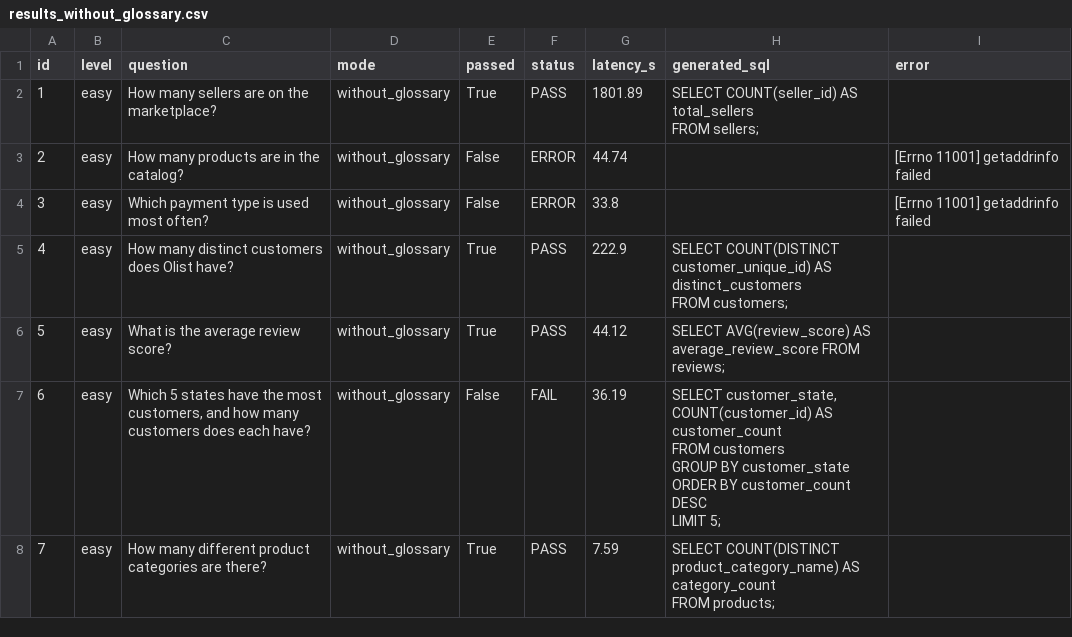
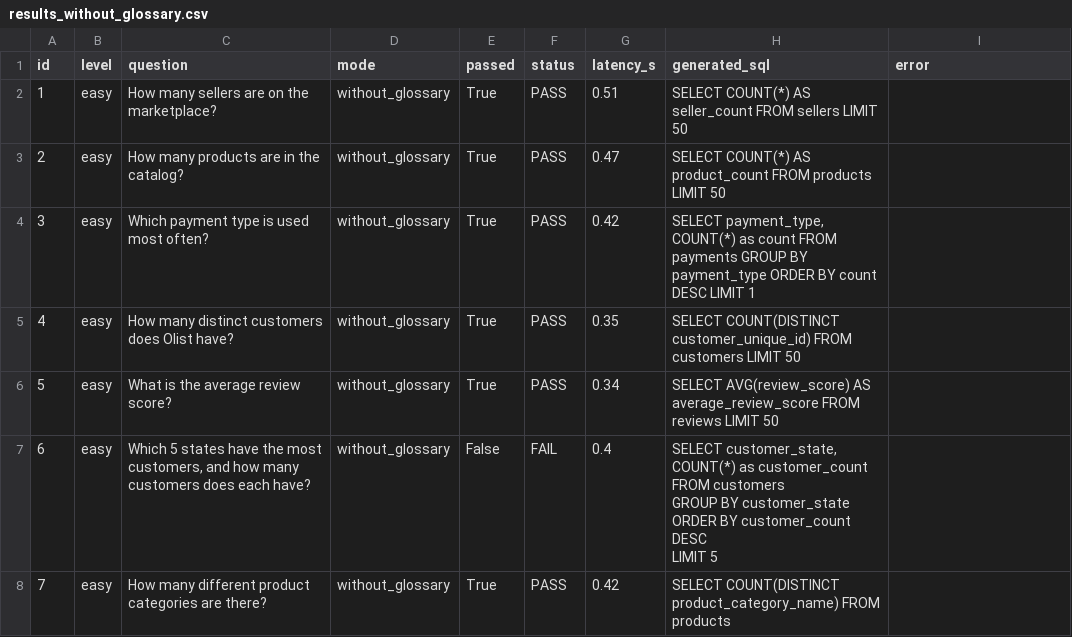
Before and after one commit to QuiterieGuignard/agents_talk_to_your_data, a CSV file: eval/results/results_without_glossary.csv, drawn as a sheet; only a part is shown; the diff covers the shown part only.

Commit message:
Refine semantic layer: time expressions, fan-out rules, customer definition

```diff
--- a/eval/results/results_without_glossary.csv
+++ b/eval/results/results_without_glossary.csv
@@ -1,15 +1,12 @@
 id,level,question,mode,passed,status,latency_s,generated_sql,error
-1,easy,How many sellers are on the marketplace?,without_glossary,True,PASS,1801.89,"SELECT COUNT(seller_id) AS total_sellers
-FROM sellers;",
-2,easy,How many products are in the catalog?,without_glossary,False,ERROR,44.74,,[Errno 11001] getaddrinfo failed
-3,easy,Which payment type is used most often?,without_glossary,False,ERROR,33.8,,[Errno 11001] getaddrinfo failed
-4,easy,How many distinct customers does Olist have?,without_glossary,True,PASS,222.9,"SELECT COUNT(DISTINCT customer_unique_id) AS distinct_customers
-FROM customers;",
-5,easy,What is the average review score?,without_glossary,True,PASS,44.12,SELECT AVG(review_score) AS average_review_score FROM reviews;,
-6,easy,"Which 5 states have the most customers, and how many customers does each have?",without_glossary,False,FAIL,36.19,"SELECT customer_state, COUNT(customer_id) AS customer_count
-FROM customers
-GROUP BY customer_state
-ORDER BY customer_count DESC
-LIMIT 5;",
-7,easy,How many different product categories are there?,without_glossary,True,PASS,7.59,"SELECT COUNT(DISTINCT product_category_name) AS category_count
-FROM products;",
+1,easy,How many sellers are on the marketplace?,without_glossary,True,PASS,0.51,SELECT COUNT(*) AS seller_count FROM sellers LIMIT 50,
+2,easy,How many products are in the catalog?,without_glossary,True,PASS,0.47,SELECT COUNT(*) AS product_count FROM products LIMIT 50,
+3,easy,Which payment type is used most often?,without_glossary,True,PASS,0.42,"SELECT payment_type, COUNT(*) as count FROM payments GROUP BY payment_type ORDER BY count DESC LIMIT 1",
+4,easy,How many distinct customers does Olist have?,without_glossary,True,PASS,0.35,SELECT COUNT(DISTINCT customer_unique_id) FROM customers LIMIT 50,
+5,easy,What is the average review score?,without_glossary,True,PASS,0.34,SELECT AVG(review_score) AS average_review_score FROM reviews LIMIT 50,
+6,easy,"Which 5 states have the most customers, and how many customers does each have?",without_glossary,False,FAIL,0.4,"SELECT customer_state, COUNT(*) as customer_count
+FROM customers
+GROUP BY customer_state
+ORDER BY customer_count DESC
+LIMIT 5",
+7,easy,How many different product categories are there?,without_glossary,True,PASS,0.42,SELECT COUNT(DISTINCT product_category_name) FROM products,
```
Also changed, not shown: 75 edited cells elsewhere in this file, eval/results/results_with_glossary.csv, 3 other files.
